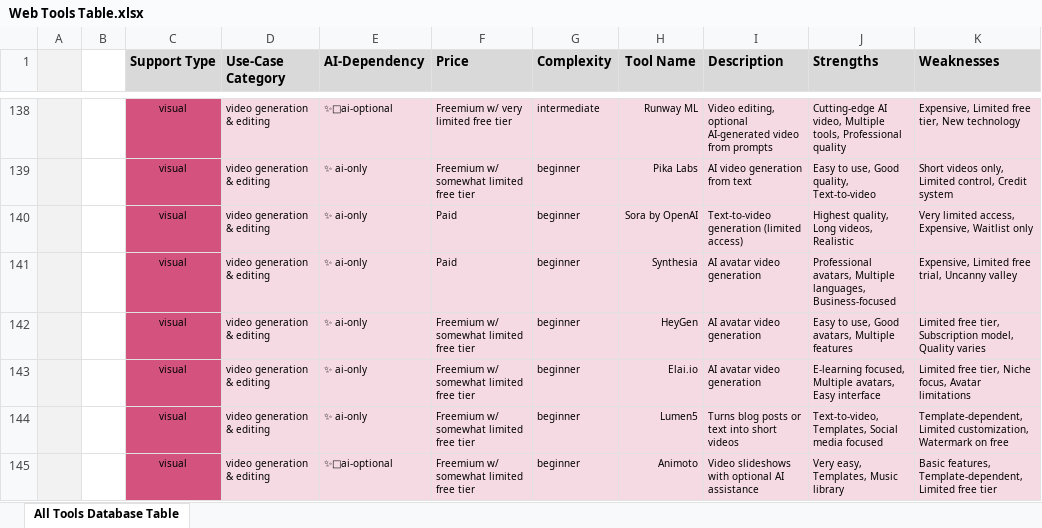
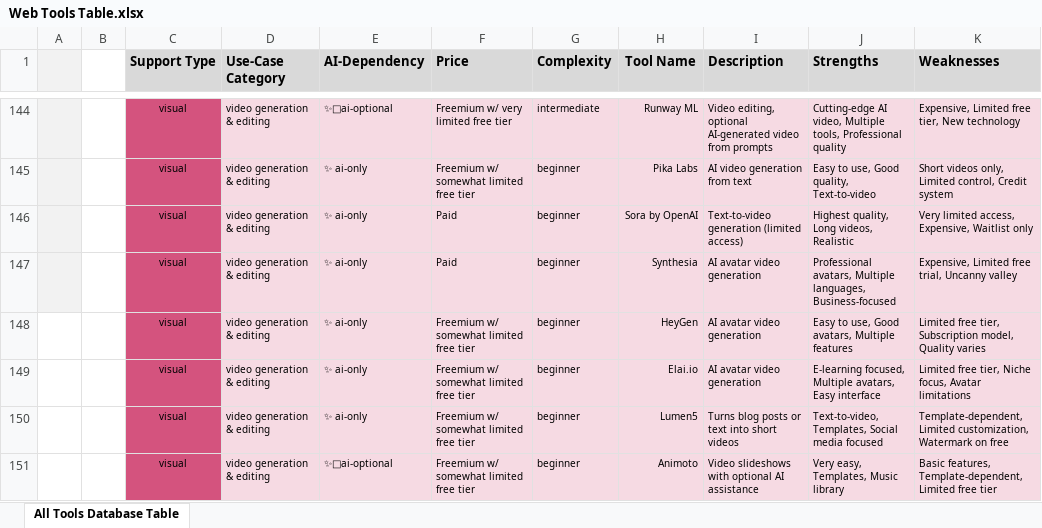
Before and after one commit to plantshley/web-tools-persona-quest, an Excel workbook: Web Tools Table.xlsx, sheet All Tools Database Table, drawn as a sheet; only a part is shown, gaps mark what is left out; values as stored, in another font and other column widths than the file's, no borders; charts and pictures and table styles not drawn; addresses are those after the commit; the diff covers the shown part only; the diff names each change by its address in the sheet, - before the commit and + after, or states it on an @@ line.

```diff
--- a/Web Tools Table.xlsx (sheet All Tools Database Table)
+++ b/Web Tools Table.xlsx (sheet All Tools Database Table)
-A148:A151 fill: #F2F2F2
+A148:A151 fill: none
```
Also changed, not shown: 7 added rows and cell formats elsewhere in this sheet, Web_Tools_Database.xlsx, 2 other files.
